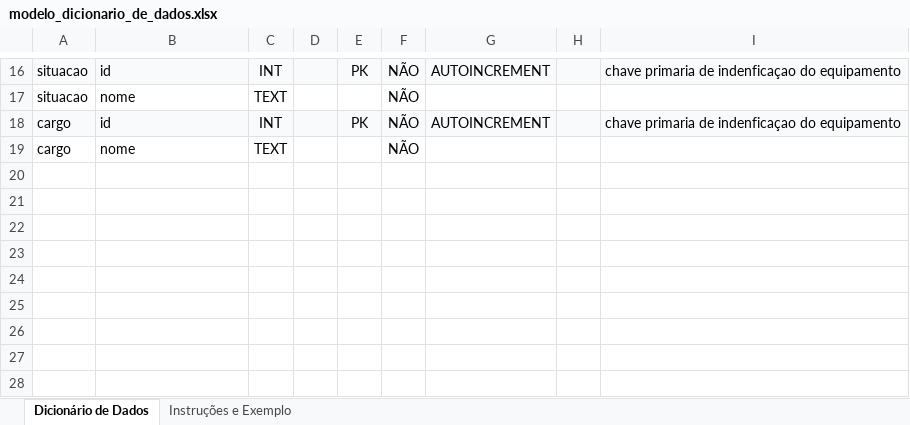
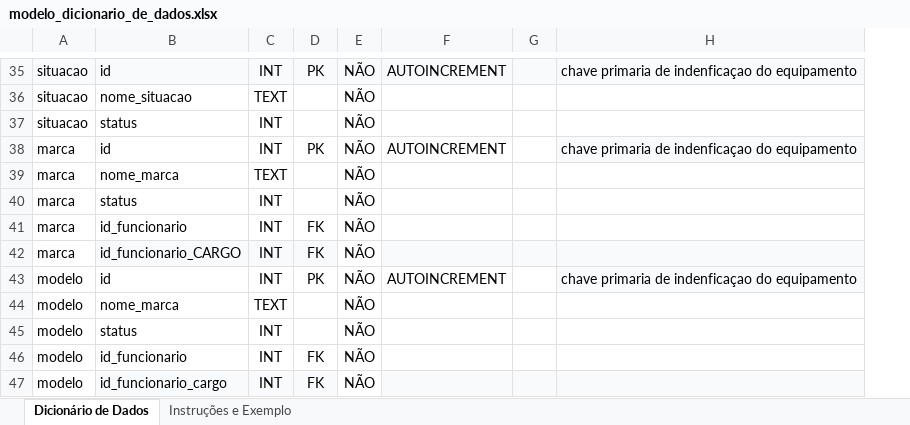
Before and after one commit to ericoliveiraferreiraa/techfix, an Excel workbook: documentos/modelo_dicionario_de_dados.xlsx, sheet Dicionário de Dados, drawn as a sheet; only a part is shown, gaps mark what is left out; values as stored, in another font and other column widths than the file's, no borders; removed rows and columns are numbered as before the commit, all else as after; the diff covers the shown part only; the diff names each change by its address in the sheet, - before the commit and + after, or states it on an @@ line.

Commit message:
modelo-conceitual+modelo-logico

```diff
--- a/documentos/modelo_dicionario_de_dados.xlsx (sheet Dicionário de Dados)
+++ b/documentos/modelo_dicionario_de_dados.xlsx (sheet Dicionário de Dados)
-column D, empty
-B36: nome
+B36: nome_situacao
+row 37: situacao | status | INT |  | NÃO
-A38:A39: cargo
+A38:A39: marca
-A38:C38 fill: #F8FAFC
+A38:C38 fill: none
-D38:G38 fill: #F8FAFC
+D38:G38 fill: none
-B39: nome
+B39: nome_marca
+row 40: marca | status | INT |  | NÃO
+row 41: marca | id_funcionario | INT | FK | NÃO
+row 42: marca | id_funcionario_CARGO | INT | FK | NÃO
+row 43: modelo | id | INT | PK | NÃO | AUTOINCREMENT |  | chave primaria de indenficaçao do equipamento
+row 44: modelo | nome_marca | TEXT |  | NÃO
+row 45: modelo | status | INT |  | NÃO
+row 46: modelo | id_funcionario | INT | FK | NÃO
+row 47: modelo | id_funcionario_cargo | INT | FK | NÃO
```
Also changed, not shown: 19 added rows and 2 edited cells elsewhere in this sheet, 5 other files.
